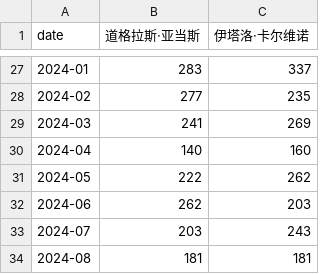
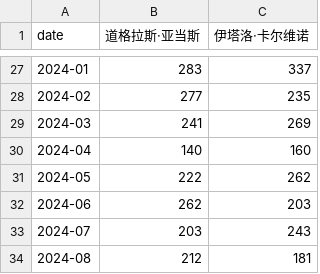
Before and after one commit to ScienisTmiaoT/trends, a CSV file: data/monthly_book_cn.csv, drawn as a sheet; only a part is shown, gaps mark what is left out.

```diff
--- a/data/monthly_book_cn.csv
+++ b/data/monthly_book_cn.csv
@@ -33,2 +33,2 @@ date,道格拉斯·亚当斯,伊塔洛·卡尔维诺
 2024-07,203,243
-2024-08,181,181
+2024-08,212,181
```
Also changed, not shown: data/daily_book_cn.csv, data/daily_book_en.csv, 5 other files.
